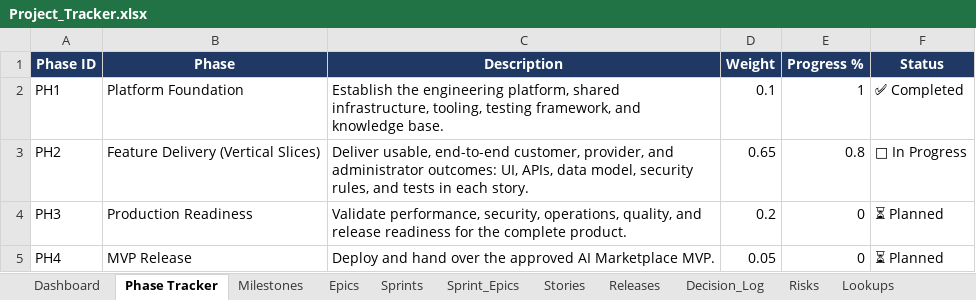
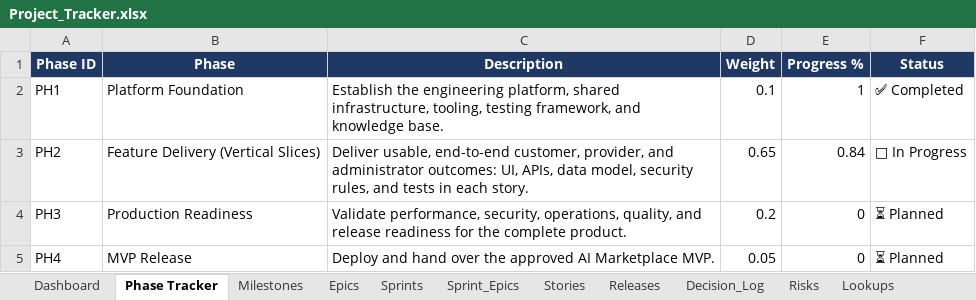
Before and after one commit to mycommunity1991/aibusinessdirectry, an Excel workbook: docs/AI/Project_Tracker.xlsx, sheet Phase Tracker, drawn as a sheet; values as stored, in another font and other column widths than the file's, no borders; conditional formats and table styles not drawn; the diff names each change by its address in the sheet, - before the commit and + after, or states it on an @@ line.

```diff
--- a/docs/AI/Project_Tracker.xlsx (sheet Phase Tracker)
+++ b/docs/AI/Project_Tracker.xlsx (sheet Phase Tracker)
-E3 (Progress %): 0.8
+E3 (Progress %): 0.84
```
Also changed, not shown: sheet Dashboard, sheet Sprints, sheet Milestones, sheet Epics, hidden cells.
